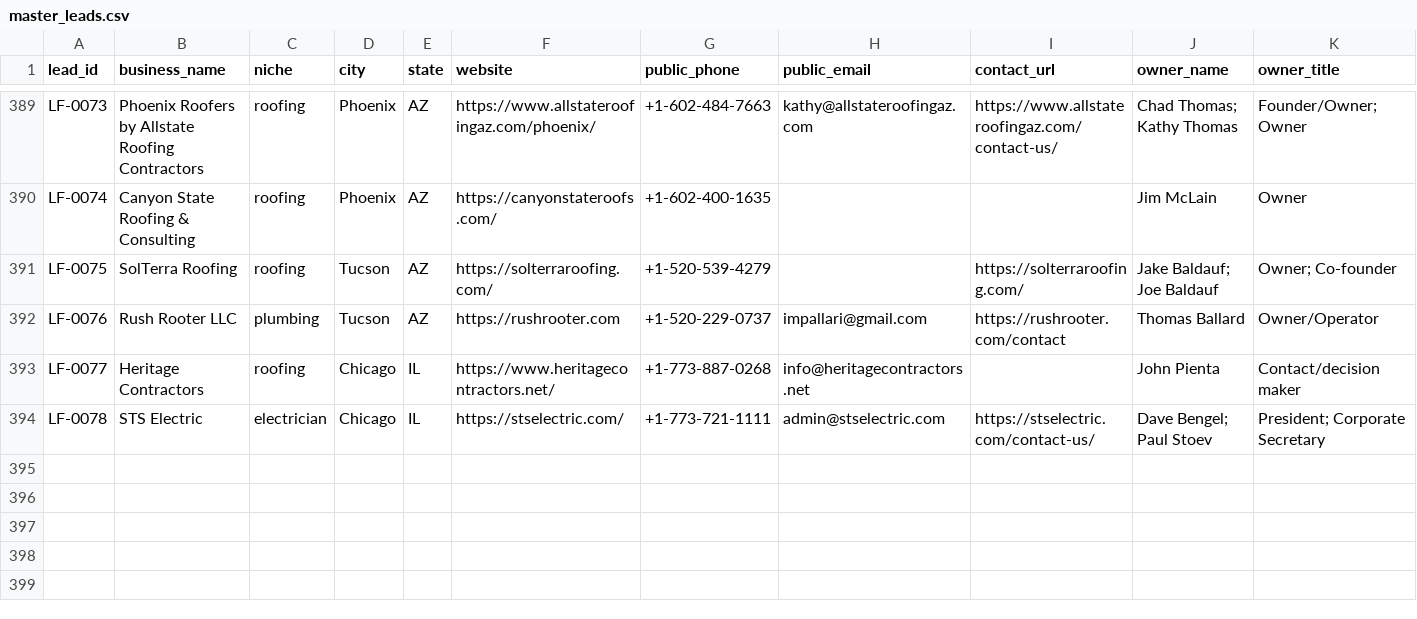
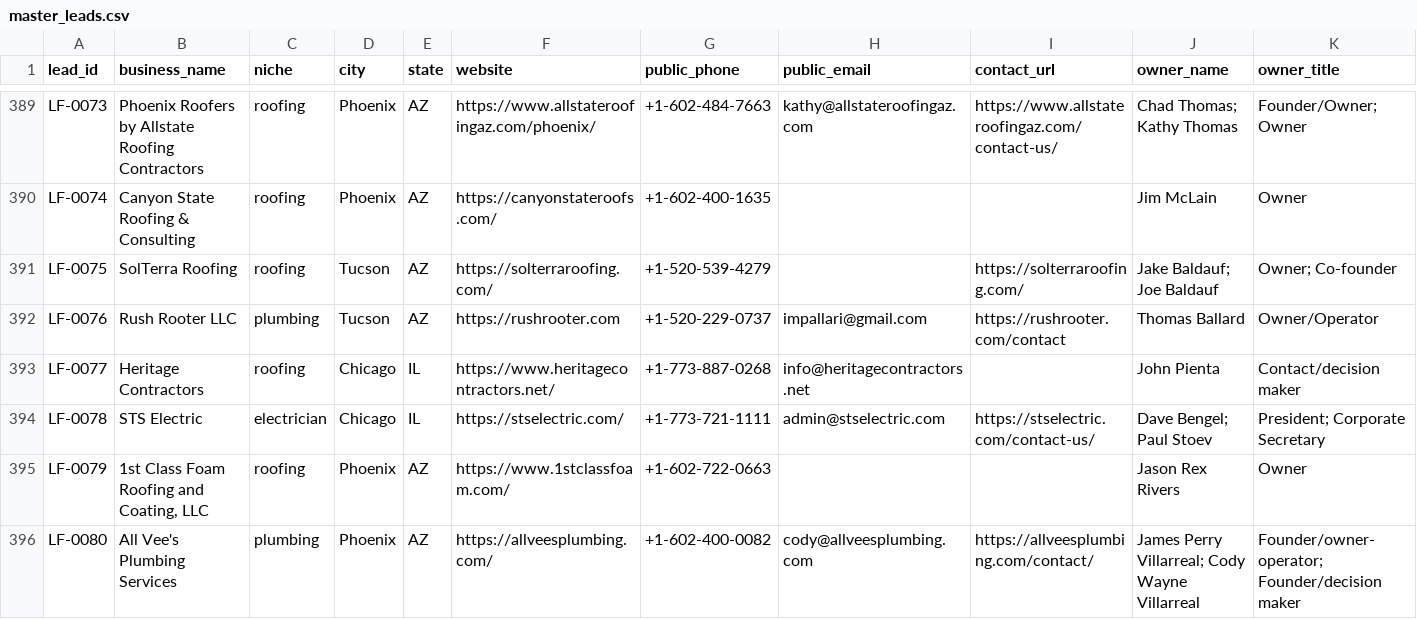
Before and after one commit to x0VIER/leadforge-reboot, a CSV file: LeadForge_Reboot/data/master_leads.csv, drawn as a sheet; only a part is shown, gaps mark what is left out; rows hold the shown columns only; the diff names each change by its address in the sheet, - before the commit and + after, or states it on an @@ line.

Commit message:
Merge AZ pending owner verified leads

```diff
--- a/LeadForge_Reboot/data/master_leads.csv
+++ b/LeadForge_Reboot/data/master_leads.csv
+row 395: LF-0079 | 1st Class Foam Roofing and Coating, LLC | roofing | Phoenix | AZ | https://www.1stclassfoam.com/ | +1-602-722-0663 |  |  | Jason Rex Rivers | Owner
+row 396: LF-0080 | All Vee's Plumbing Services | plumbing | Phoenix | AZ | https://allveesplumbing.com/ | +1-602-400-0082 | cody@allveesplumbing.com | https://allveesplumbing.com/contact/ | James Perry Villarreal; Cody Wayne Villarreal | Founder/owner-operator; Founder/decision maker
```
Also changed, not shown: LeadForge_Reboot/data/runs/2026-06-14-160553-2026-06-14-usa-home-services-sprint/tmp/2026-06-14-az-il-batch-029.pending-enrichment.csv, 6 other files.
